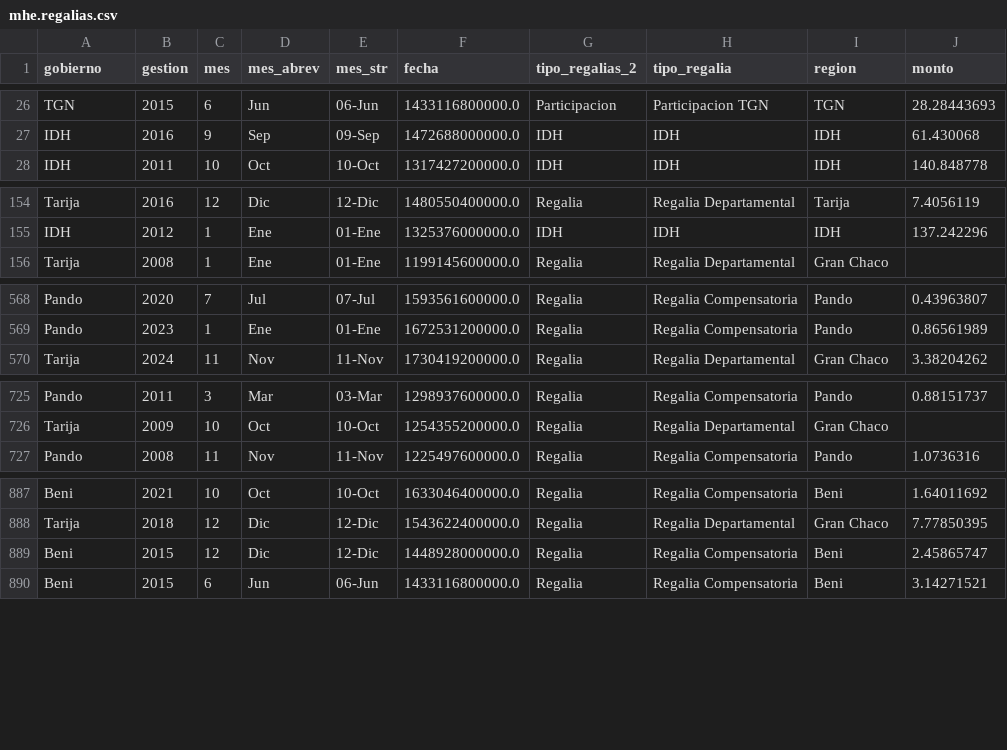
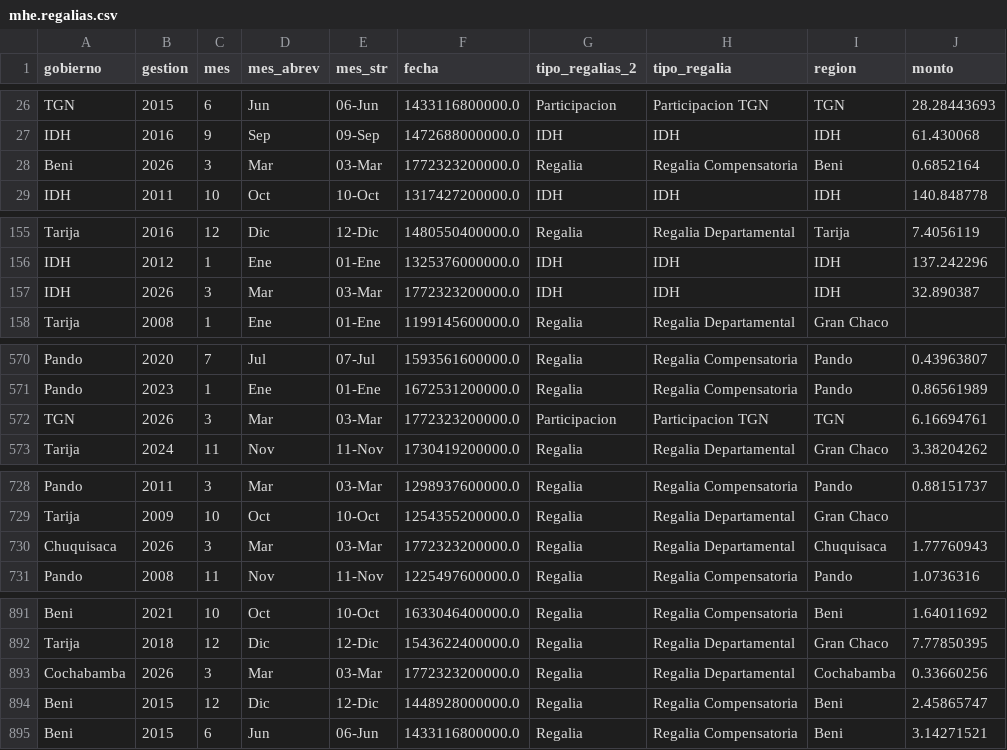
Before and after one commit to mauforonda/reportes_mhe, a CSV file: data/mhe/mhe.regalias.csv, drawn as a sheet; only a part is shown, gaps mark what is left out; the diff covers the shown part only; the diff names each change by its address in the sheet, - before the commit and + after, or states it on an @@ line.

```diff
--- a/data/mhe/mhe.regalias.csv
+++ b/data/mhe/mhe.regalias.csv
+row 28: Beni | 2026 | 3 | Mar | 03-Mar | 1772323200000.0 | Regalia | Regalia Compensatoria | Beni | 0.6852164
+row 157: IDH | 2026 | 3 | Mar | 03-Mar | 1772323200000.0 | IDH | IDH | IDH | 32.890387
+row 572: TGN | 2026 | 3 | Mar | 03-Mar | 1772323200000.0 | Participacion | Participacion TGN | TGN | 6.16694761
+row 730: Chuquisaca | 2026 | 3 | Mar | 03-Mar | 1772323200000.0 | Regalia | Regalia Departamental | Chuquisaca | 1.77760943
+row 893: Cochabamba | 2026 | 3 | Mar | 03-Mar | 1772323200000.0 | Regalia | Regalia Departamental | Cochabamba | 0.33660256
```
Also changed, not shown: 4 added rows elsewhere in this file, data/mhe/mhe.produccion_mensual.csv.
